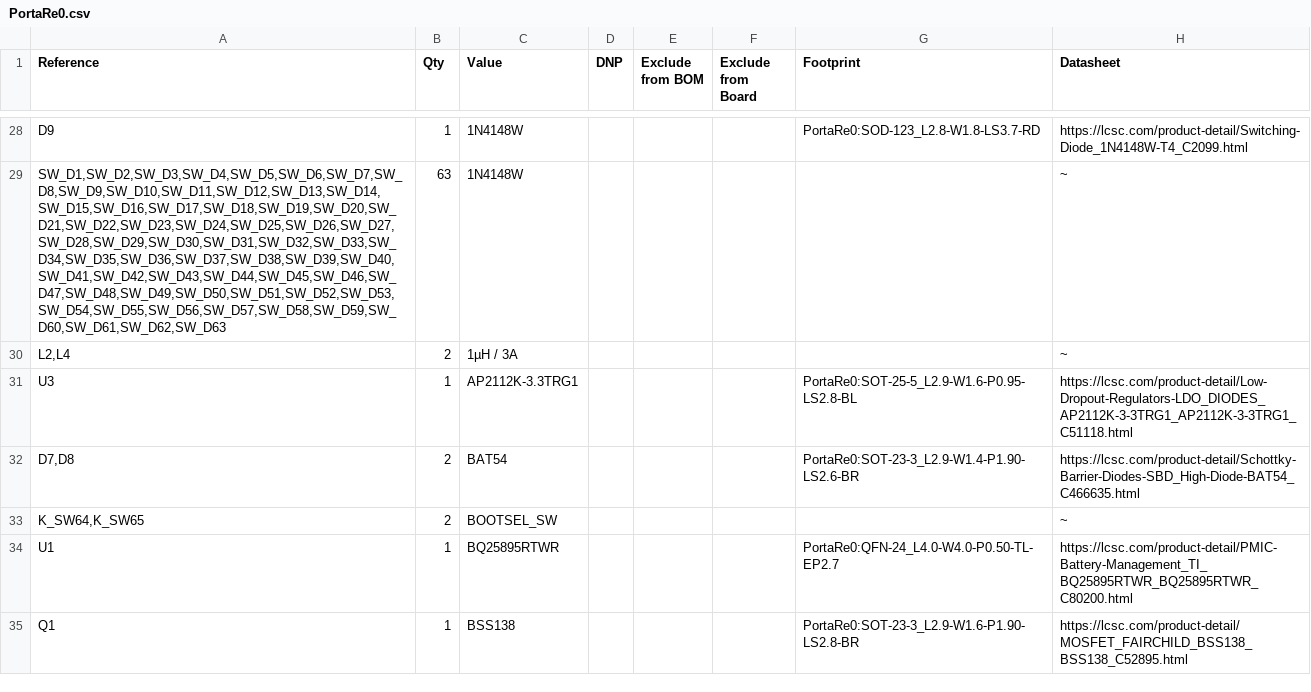
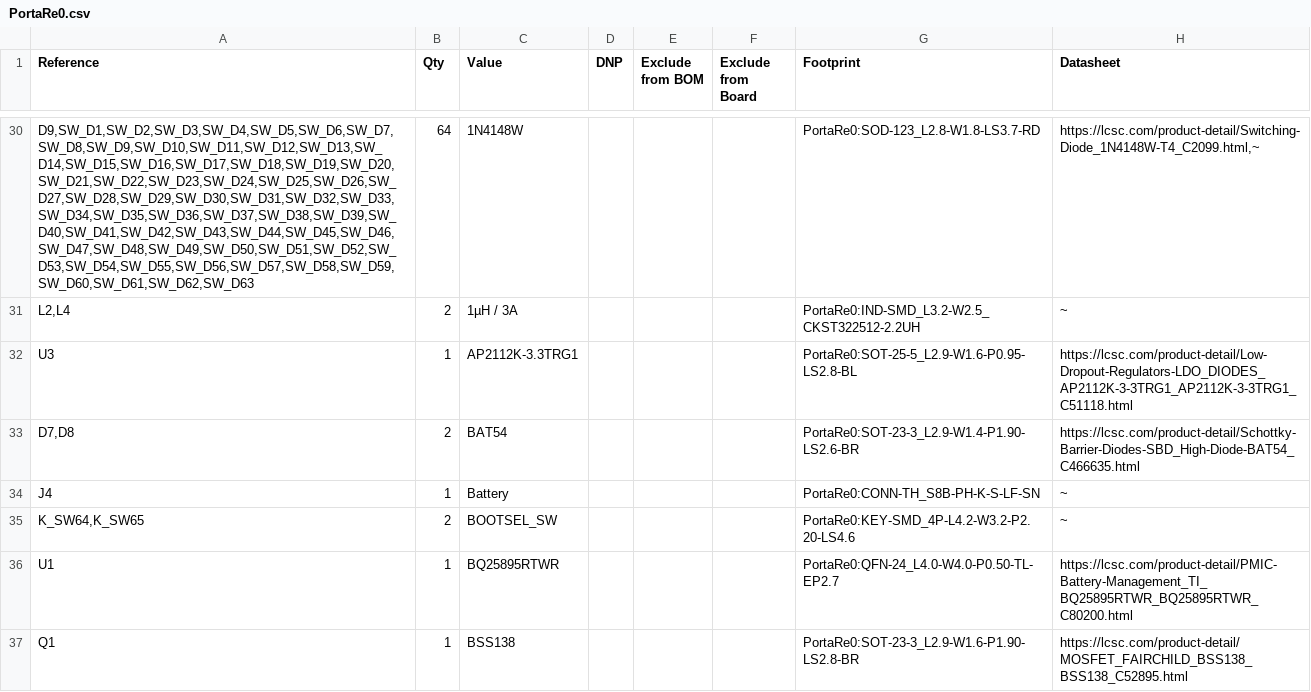
Before and after one commit to M256XR/PortaRe0, a CSV file: kicad/PortaRe0/PortaRe0.csv, drawn as a sheet; only a part is shown, gaps mark what is left out; the diff covers the shown part only.

```diff
--- a/kicad/PortaRe0/PortaRe0.csv
+++ b/kicad/PortaRe0/PortaRe0.csv
@@ -28,7 +30,7 @@
-"D9","1","1N4148W","","","","PortaRe0:SOD-123_L2.8-W1.8-LS3.7-RD","https://lcsc.com/product-detail/Switching-Diode_1N4148W-T4_C2099.html"
-"SW_D1,SW_D2,SW_D3,SW_D4,SW_D5,SW_D6,SW_D7,SW_D8,SW_D9,SW_D10,SW_D11,SW_D12,SW_D13,SW_D14,SW_D15,SW_D16,SW_D17,SW_D18,SW_D19,SW_D20,SW_D21,SW_D22,SW_D23,SW_D24,SW_D25,SW_D26,SW_D27,SW_D28,SW_D29,SW_D30,SW_D31,SW_D32,SW_D33,SW_D34,SW_D35,SW_D36,SW_D37,SW_D38,SW_D39,SW_D40,SW_D41,SW_D42,SW_D43,SW_D44,SW_D45,SW_D46,SW_D47,SW_D48,SW_D49,SW_D50,SW_D51,SW_D52,SW_D53,SW_D54,SW_D55,SW_D56,SW_D57,SW_D58,SW_D59,SW_D60,SW_D61,SW_D62,SW_D63","63","1N4148W","","","","","~"
-"L2,L4","2","1µH / 3A","","","","","~"
+"D9,SW_D1,SW_D2,SW_D3,SW_D4,SW_D5,SW_D6,SW_D7,SW_D8,SW_D9,SW_D10,SW_D11,SW_D12,SW_D13,SW_D14,SW_D15,SW_D16,SW_D17,SW_D18,SW_D19,SW_D20,SW_D21,SW_D22,SW_D23,SW_D24,SW_D25,SW_D26,SW_D27,SW_D28,SW_D29,SW_D30,SW_D31,SW_D32,SW_D33,SW_D34,SW_D35,SW_D36,SW_D37,SW_D38,SW_D39,SW_D40,SW_D41,SW_D42,SW_D43,SW_D44,SW_D45,SW_D46,SW_D47,SW_D48,SW_D49,SW_D50,SW_D51,SW_D52,SW_D53,SW_D54,SW_D55,SW_D56,SW_D57,SW_D58,SW_D59,SW_D60,SW_D61,SW_D62,SW_D63","64","1N4148W","","","","PortaRe0:SOD-123_L2.8-W1.8-LS3.7-RD","https://lcsc.com/product-detail/Switching-Diode_1N4148W-T4_C2099.html,~"
+"L2,L4","2","1µH / 3A","","","","PortaRe0:IND-SMD_L3.2-W2.5_CKST322512-2.2UH","~"
 "U3","1","AP2112K-3.3TRG1","","","","PortaRe0:SOT-25-5_L2.9-W1.6-P0.95-LS2.8-BL","https://lcsc.com/product-detail/Low-Dropout-Regulators-LDO_DIODES_AP2112K-3-3TRG1_AP2112K-3-3TRG1_C51118.html"
 "D7,D8","2","BAT54","","","","PortaRe0:SOT-23-3_L2.9-W1.4-P1.90-LS2.6-BR","https://lcsc.com/product-detail/Schottky-Barrier-Diodes-SBD_High-Diode-BAT54_C466635.html"
-"K_SW64,K_SW65","2","BOOTSEL_SW","","","","","~"
+"J4","1","Battery","","","","PortaRe0:CONN-TH_S8B-PH-K-S-LF-SN","~"
+"K_SW64,K_SW65","2","BOOTSEL_SW","","","","PortaRe0:KEY-SMD_4P-L4.2-W3.2-P2.20-LS4.6","~"
 "U1","1","BQ25895RTWR","","","","PortaRe0:QFN-24_L4.0-W4.0-P0.50-TL-EP2.7","https://lcsc.com/product-detail/PMIC-Battery-Management_TI_BQ25895RTWR_BQ25895RTWR_C80200.html"
```
Also changed, not shown: 9 added rows, 3 removed rows and 49 edited cells elsewhere in this file, 43 other files.
